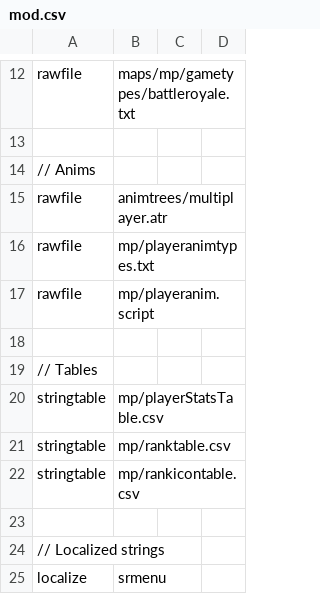
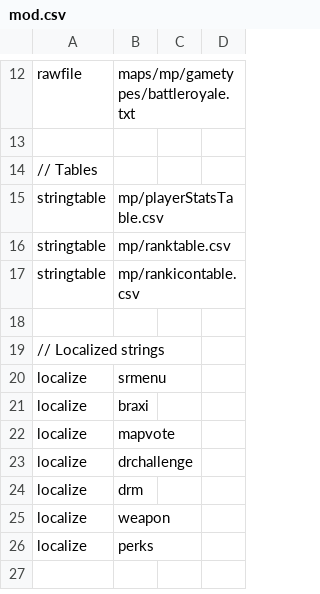
Before and after one commit to Iswenzz/CoD4-Battleroyale, a CSV file: mod.csv, drawn as a sheet; only a part is shown, gaps mark what is left out; the shorter side is filled out with more unchanged rows; the diff names each change by its address in the sheet, - before the commit and + after, or states it on an @@ line.

```diff
--- a/mod.csv
+++ b/mod.csv
-row 14: // Anims
-row 15: rawfile | animtrees/multiplayer.atr
-row 16: rawfile | mp/playeranimtypes.txt
-row 17: rawfile | mp/playeranim.script
-row 18: (empty)
```
Also changed, not shown: 2 other files.
